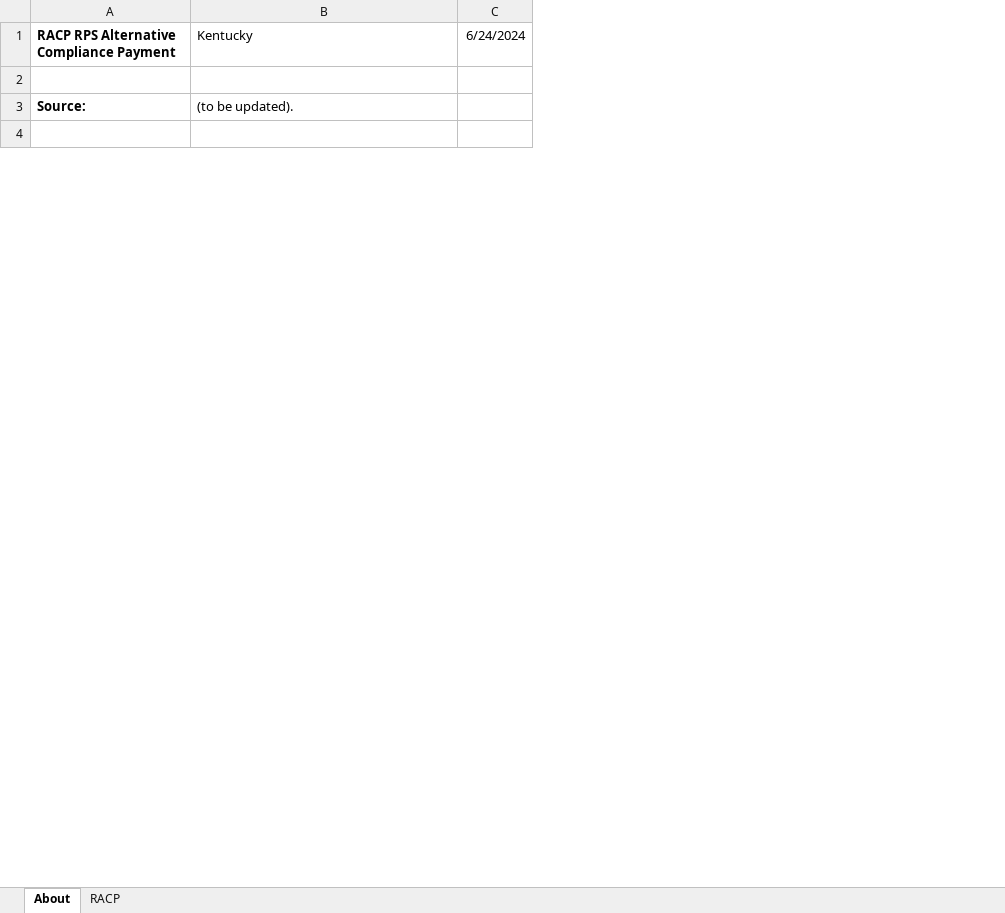
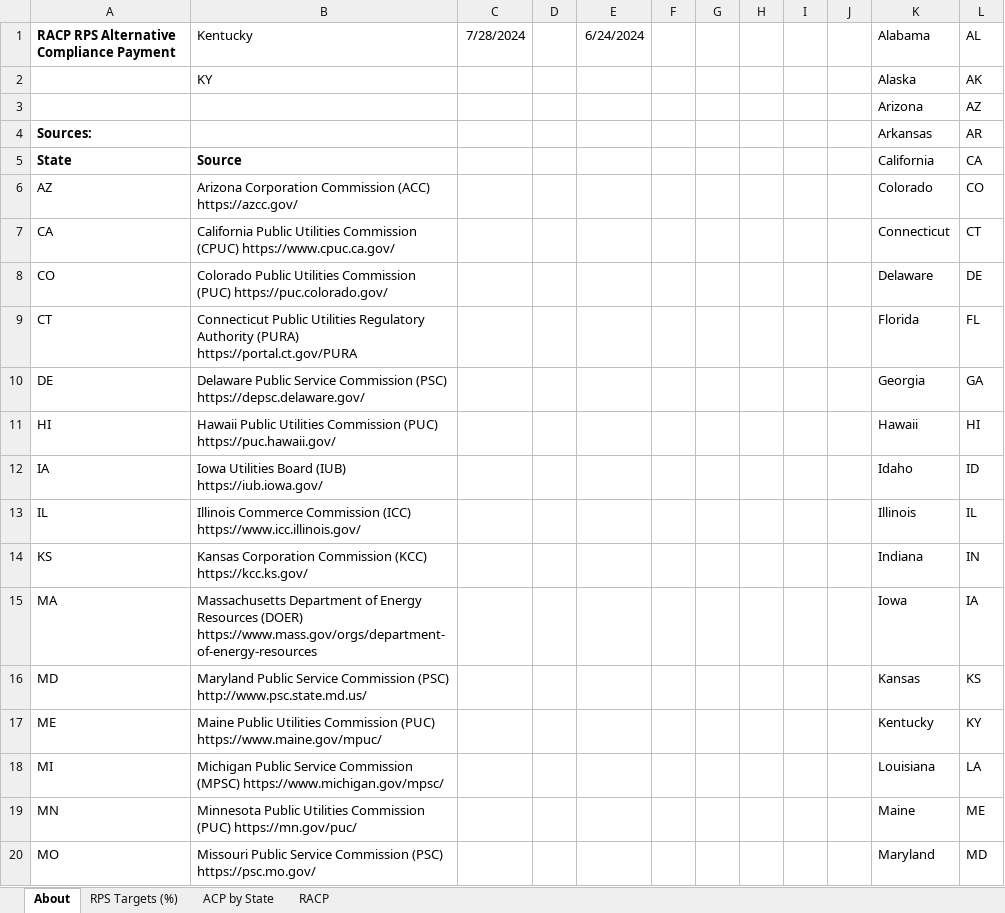
Before and after one commit to EnergyInnovation/eps-kentucky, an Excel workbook: InputData/ctrl-settings/RACP/RPS Alternative Compliance Payment.xlsx, sheet About, drawn as a sheet; only a part is shown; values as stored, in another font and other column widths than the file's, no borders; conditional formats not drawn; removed rows and columns are numbered as before the commit, all else as after; the diff covers the shown part only; the diff names each change by its address in the sheet, - before the commit and + after, or states it on an @@ line.

```diff
--- a/InputData/ctrl-settings/RACP/RPS Alternative Compliance Payment.xlsx (sheet About)
+++ b/InputData/ctrl-settings/RACP/RPS Alternative Compliance Payment.xlsx (sheet About)
+sheet tab: RPS Targets (%)
+sheet tab: ACP by State
+column C (7/28/2024), empty
+column D, empty
+column F, empty
+column G, empty
+column H, empty
+column I, empty
+column J, empty
+column K (Alabama), rows 3-4: Arizona | Arkansas
+column L (AL), rows 3-4: AZ | AR
+row 2:  | KY |  |  |  |  |  |  |  |  | Alaska | AK
-row 3: (empty)
+row 3:  |  |  |  |  |  |  |  |  |  | Arizona | AZ
-row 3: Source: | (to be updated).
-row 4: (empty)
+row 4: Sources: |  |  |  |  |  |  |  |  |  | Arkansas | AR
+row 5: State | Source |  |  |  |  |  |  |  |  | California | CA
+row 6: AZ | Arizona Corporation Commission (ACC) https://azcc.gov/ |  |  |  |  |  |  |  |  | Colorado | CO
+row 7: CA | California Public Utilities Commission (CPUC) https://www.cpuc.ca.gov/ |  |  |  |  |  |  |  |  | Connecticut | CT
+row 8: CO | Colorado Public Utilities Commission (PUC) https://puc.colorado.gov/ |  |  |  |  |  |  |  |  | Delaware | DE
+row 9: CT | Connecticut Public Utilities Regulatory Authority (PURA) https://portal.ct.gov/PURA |  |  |  |  |  |  |  |  | Florida | FL
+row 10: DE | Delaware Public Service Commission (PSC) https://depsc.delaware.gov/ |  |  |  |  |  |  |  |  | Georgia | GA
+row 11: HI | Hawaii Public Utilities Commission (PUC) https://puc.hawaii.gov/ |  |  |  |  |  |  |  |  | Hawaii | HI
+row 12: IA | Iowa Utilities Board (IUB) https://iub.iowa.gov/ |  |  |  |  |  |  |  |  | Idaho | ID
+row 13: IL | Illinois Commerce Commission (ICC) https://www.icc.illinois.gov/ |  |  |  |  |  |  |  |  | Illinois | IL
+row 14: KS | Kansas Corporation Commission (KCC) https://kcc.ks.gov/ |  |  |  |  |  |  |  |  | Indiana | IN
+row 15: MA | Massachusetts Department of Energy Resources (DOER) https://www.mass.gov/orgs/department-of-energy-resources |  |  |  |  |  |  |  |  | Iowa | IA
+row 16: MD | Maryland Public Service Commission (PSC) http://www.psc.state.md.us/ |  |  |  |  |  |  |  |  | Kansas | KS
+row 17: ME | Maine Public Utilities Commission (PUC) https://www.maine.gov/mpuc/ |  |  |  |  |  |  |  |  | Kentucky | KY
+row 18: MI | Michigan Public Service Commission (MPSC) https://www.michigan.gov/mpsc/ |  |  |  |  |  |  |  |  | Louisiana | LA
+row 19: MN | Minnesota Public Utilities Commission (PUC) https://mn.gov/puc/ |  |  |  |  |  |  |  |  | Maine | ME
+row 20: MO | Missouri Public Service Commission (PSC) https://psc.mo.gov/ |  |  |  |  |  |  |  |  | Maryland | MD
```
Also changed, not shown: 33 added rows and 4 edited cells elsewhere in this sheet, sheet RACP, charts or pictures, InputData/elec/CDRDfRCP/Cln Dsptchble Rsrc Dmnd for Rlbty Curve Param.xlsx, InputData/elec/HOC/HOC Hydro Opportunity Costs.xlsx, 23 other files.
